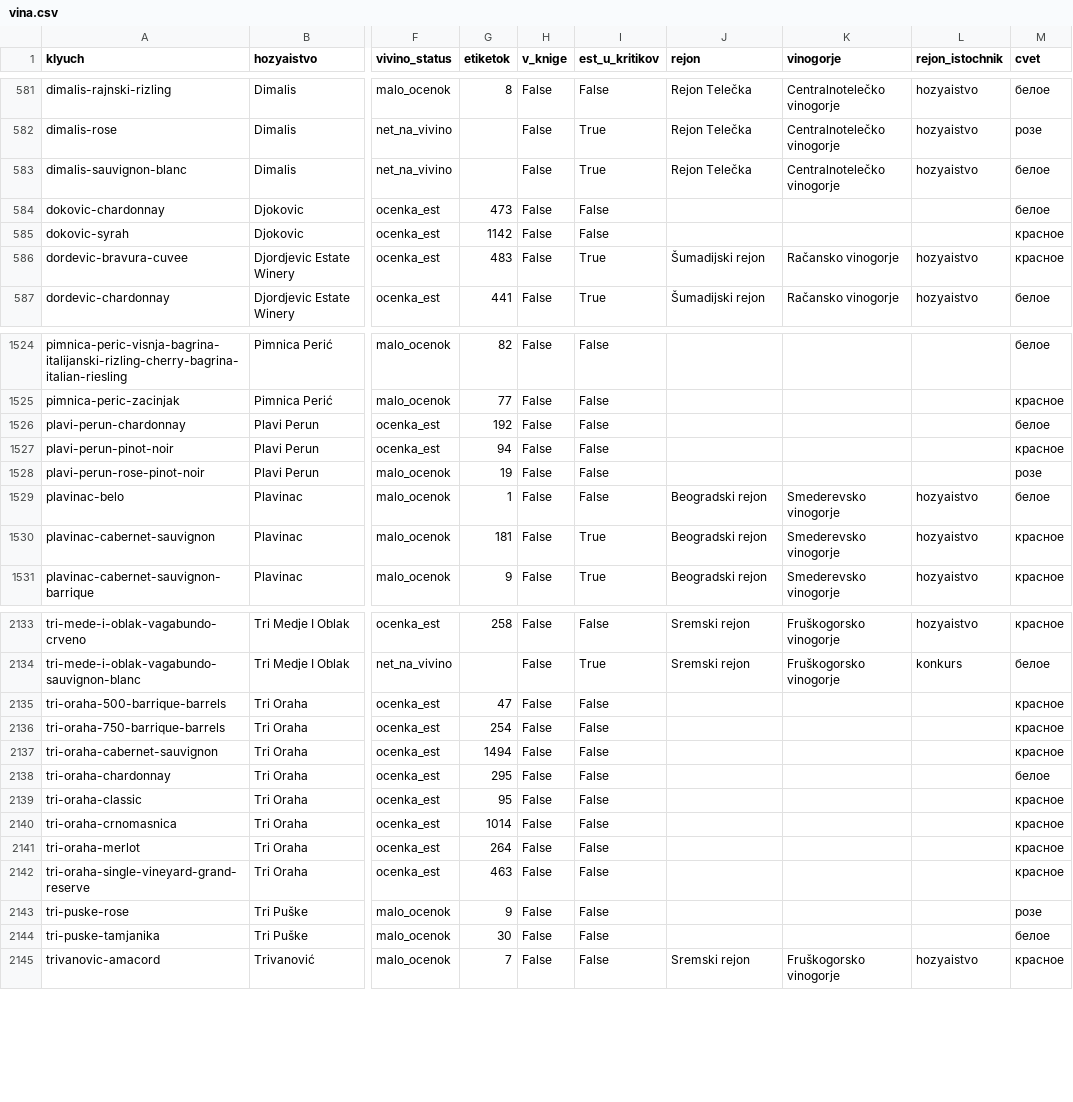
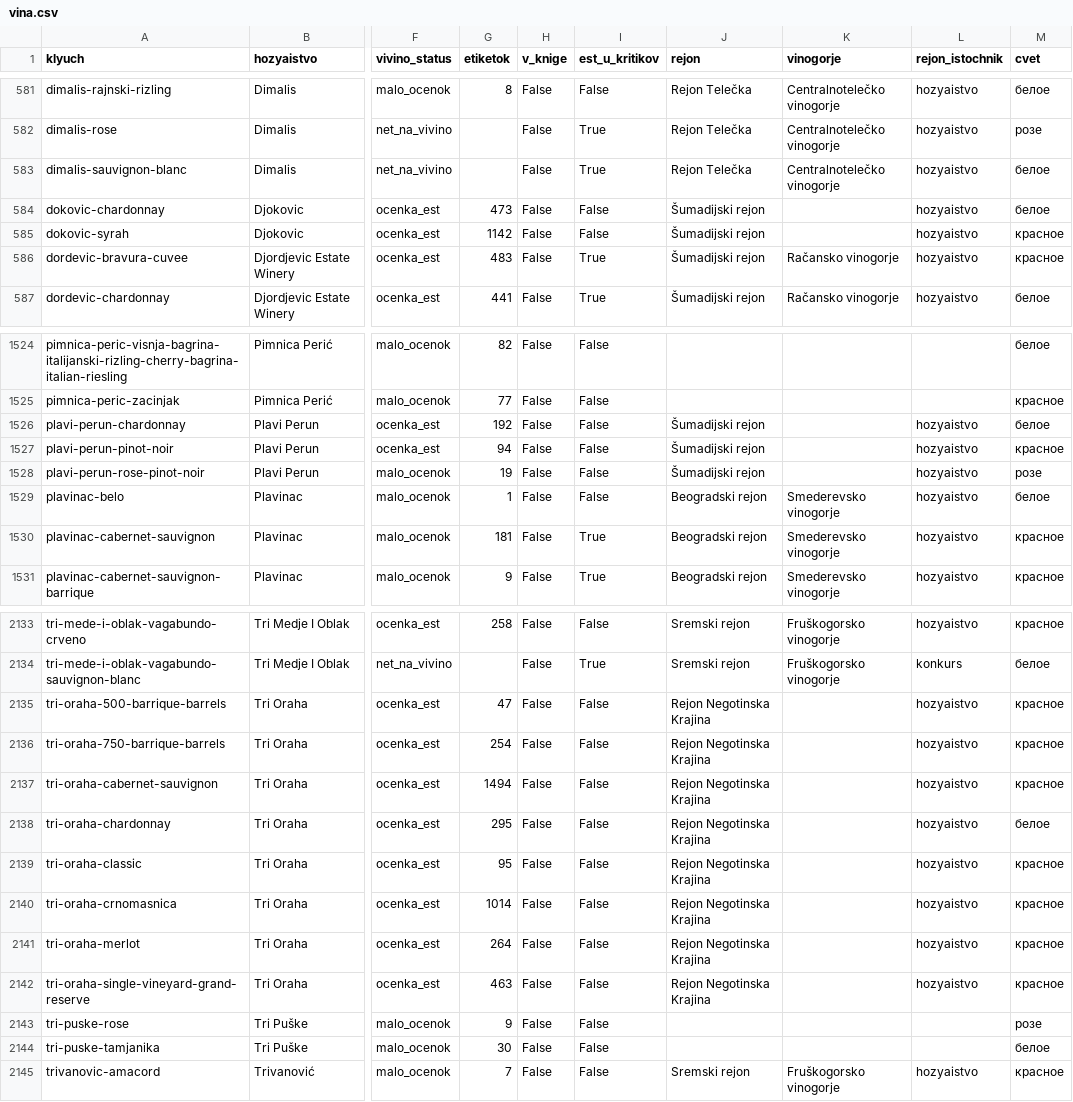
Before and after one commit to serbianwines/serbianwines.github.io, a CSV file: _rabota/rejtingi/vina.csv, drawn as a sheet; only a part is shown, gaps mark what is left out; the diff names each change by its address in the sheet, - before the commit and + after, or states it on an @@ line.

```diff
--- a/_rabota/rejtingi/vina.csv
+++ b/_rabota/rejtingi/vina.csv
-J584:J585 (rejon): (empty)
+J584:J585 (rejon): Šumadijski rejon
-L584:L585 (rejon_istochnik): (empty)
+L584:L585 (rejon_istochnik): hozyaistvo
-J1526:J1528 (rejon): (empty)
+J1526:J1528 (rejon): Šumadijski rejon
-L1526:L1528 (rejon_istochnik): (empty)
+L1526:L1528 (rejon_istochnik): hozyaistvo
-J2135:J2142 (rejon): (empty)
+J2135:J2142 (rejon): Rejon Negotinska Krajina
-L2135:L2142 (rejon_istochnik): (empty)
+L2135:L2142 (rejon_istochnik): hozyaistvo
```
Also changed, not shown: _rabota/rejtingi/hozyaistva.csv, 7 other files.
